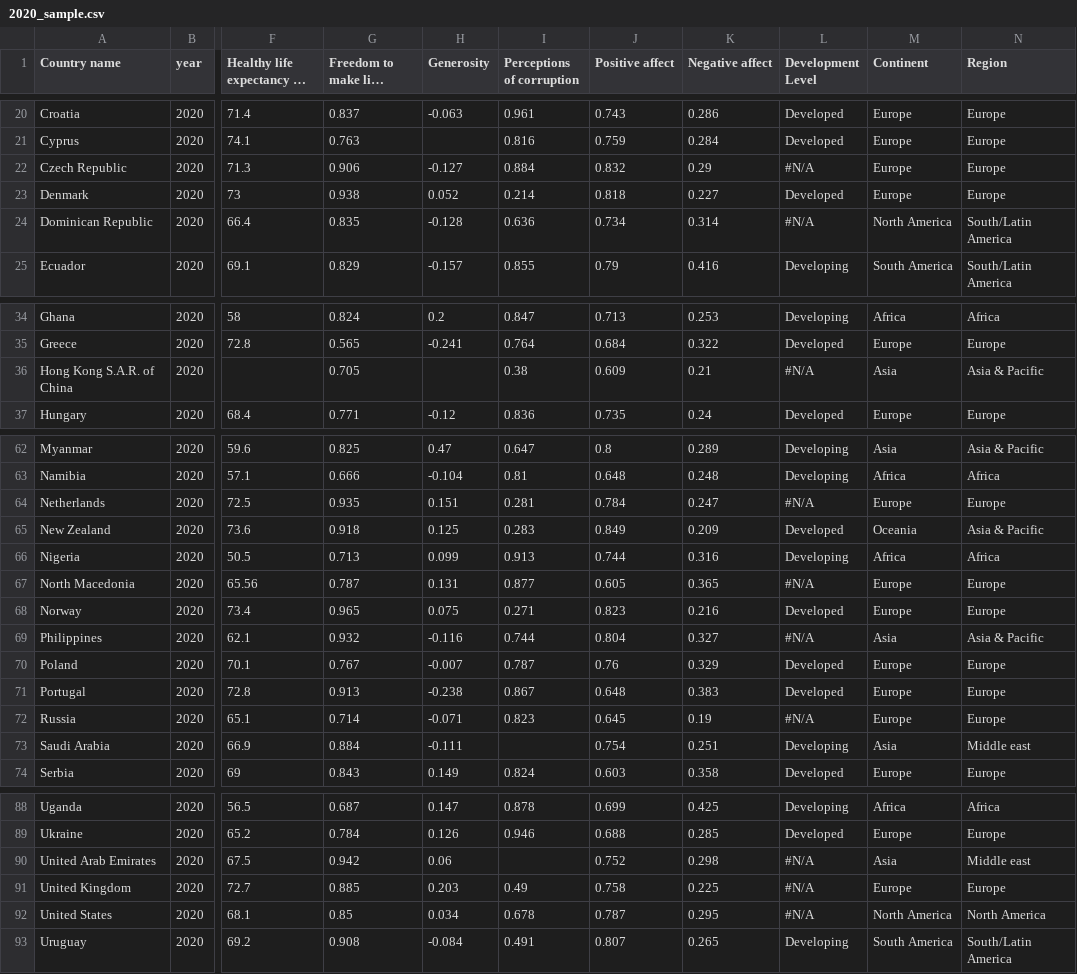
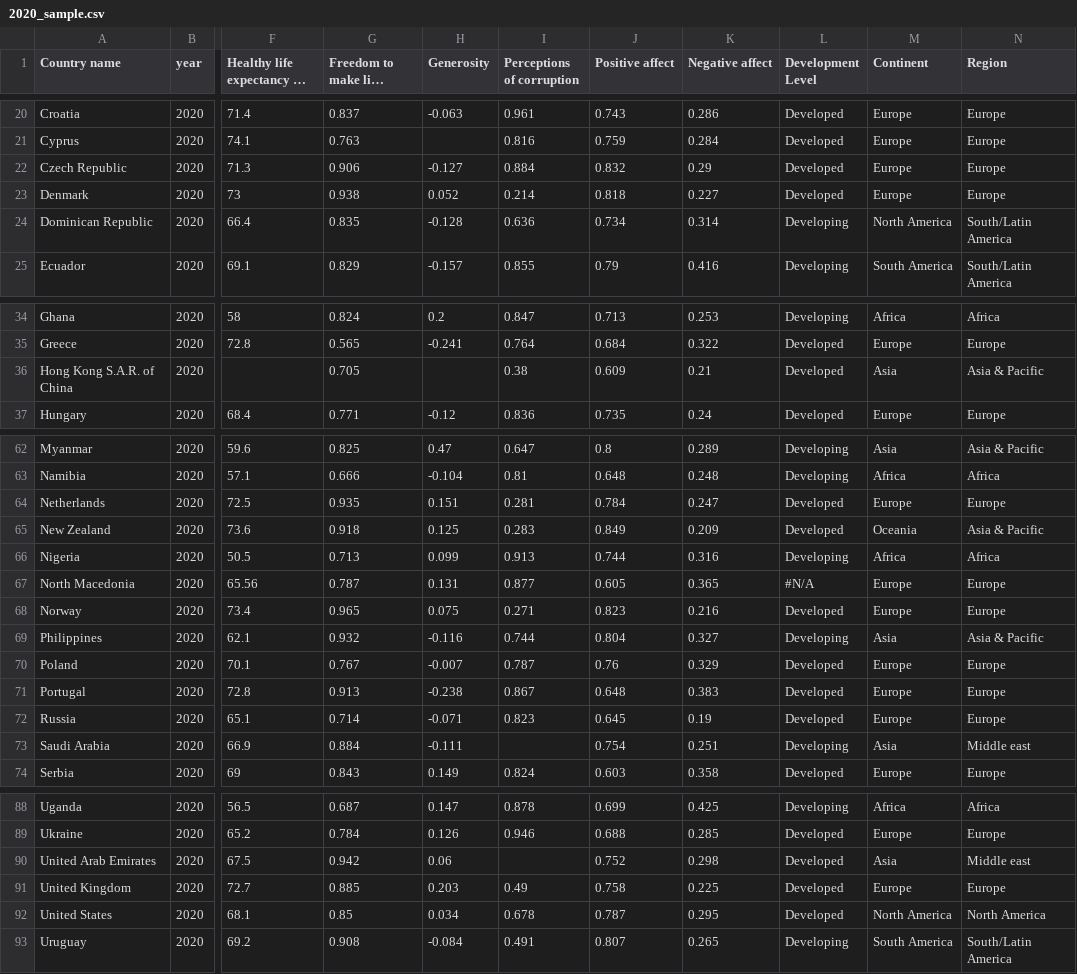
Before and after one commit to yinghao11/World-Happiness-Analysis, a CSV file: 2020_sample.csv, drawn as a sheet; only a part is shown, gaps mark what is left out; long unchanged cells end in …; the diff covers the shown part only; the diff names each change by its address in the sheet, - before the commit and + after, or states it on an @@ line.

```diff
--- a/2020_sample.csv
+++ b/2020_sample.csv
-L22 (Development Level): #N/A
+L22 (Development Level): Developed
-L24 (Development Level): #N/A
+L24 (Development Level): Developing
-L36 (Development Level): #N/A
+L36 (Development Level): Developed
-L64 (Development Level): #N/A
+L64 (Development Level): Developed
-L69 (Development Level): #N/A
+L69 (Development Level): Developing
-L72 (Development Level): #N/A
+L72 (Development Level): Developed
-L90:L92 (Development Level): #N/A
+L90:L92 (Development Level): Developed
```
Also changed, not shown: 2 edited cells elsewhere in this file, 17_19_sample.csv, 2015-2020.csv, 1 other file.
